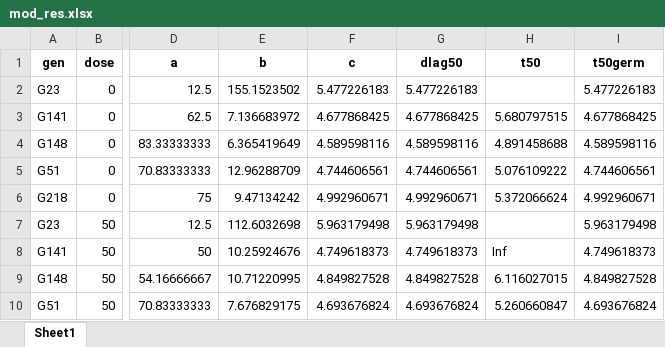
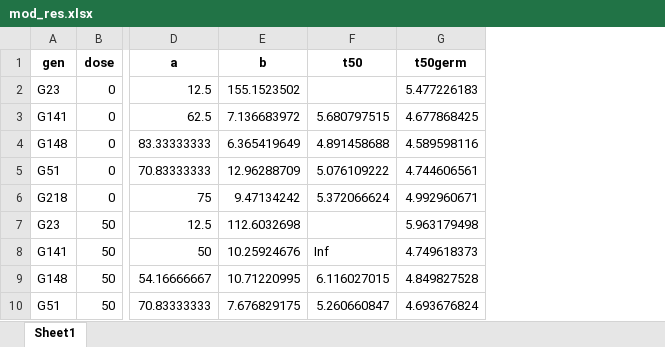
Before and after one commit to NEPEM-UFSC/tcc_felipe_flaxsalinity, an Excel workbook: data/mod_res.xlsx, sheet Sheet1, drawn as a sheet; only a part is shown, gaps mark what is left out; values as stored, in another font and other column widths than the file's, no borders; the diff names each change by its address in the sheet, - before the commit and + after, or states it on an @@ line.

```diff
--- a/data/mod_res.xlsx (sheet Sheet1)
+++ b/data/mod_res.xlsx (sheet Sheet1)
-column F (c), rows 2-10: 5.477226183 | 4.677868425 | 4.589598116 | 4.744606561 | 4.992960671 | 5.963179498 | 4.749618373 | 4.849827528 | 4.693676824
-column G (dlag50), rows 2-10: 5.477226183 | 4.677868425 | 4.589598116 | 4.744606561 | 4.992960671 | 5.963179498 | 4.749618373 | 4.849827528 | 4.693676824
```
Also changed, not shown: 1 other file.
